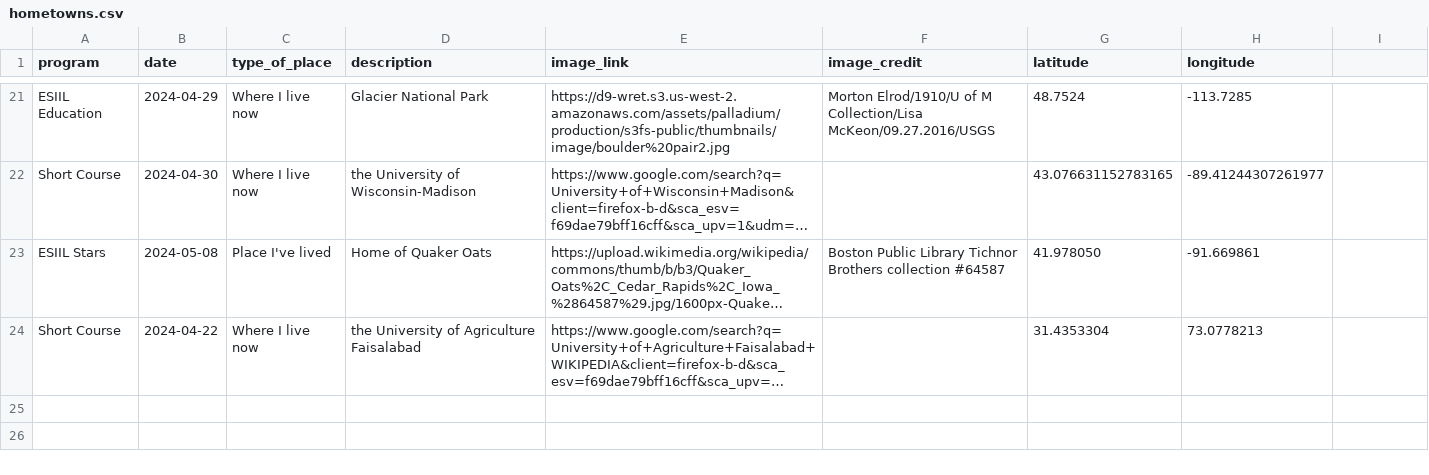
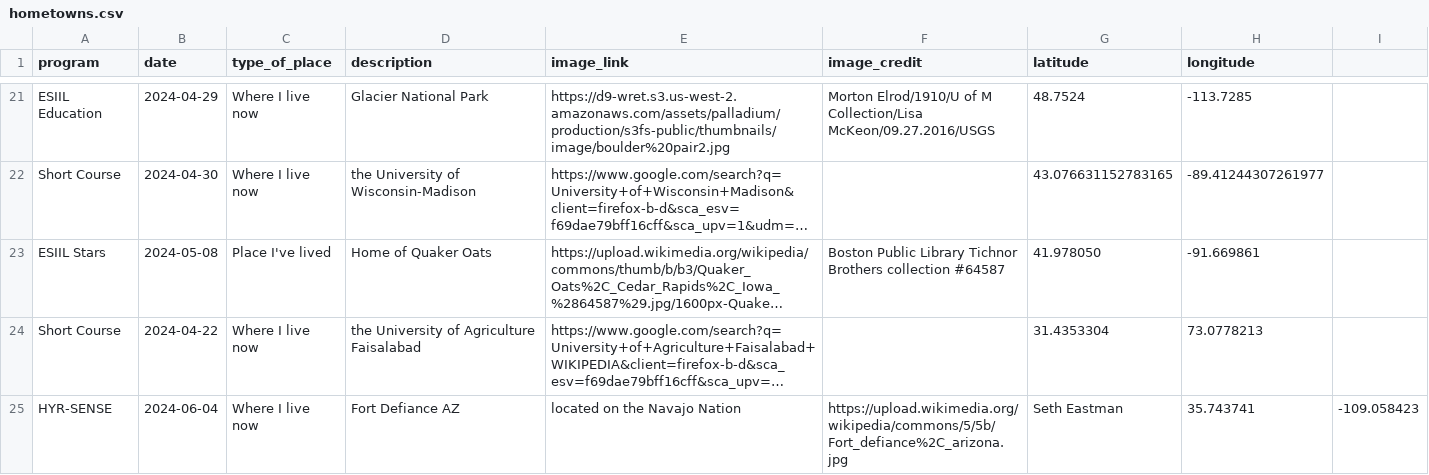
Before and after one commit to cu-esiil-edu/hometowns, a CSV file: hometowns.csv, drawn as a sheet; only a part is shown, gaps mark what is left out; long unchanged cells end in …; the diff names each change by its address in the sheet, - before the commit and + after, or states it on an @@ line.

Commit message:
Update hometowns.csv

```diff
--- a/hometowns.csv
+++ b/hometowns.csv
+row 25: HYR-SENSE | 2024-06-04 | Where I live now | Fort Defiance AZ | located on the Navajo Nation | https://upload.wikimedia.org/wikipedia/commons/5/5b/Fort_defiance%2C_arizona.jpg | Seth Eastman | 35.743741 | -109.058423
```
